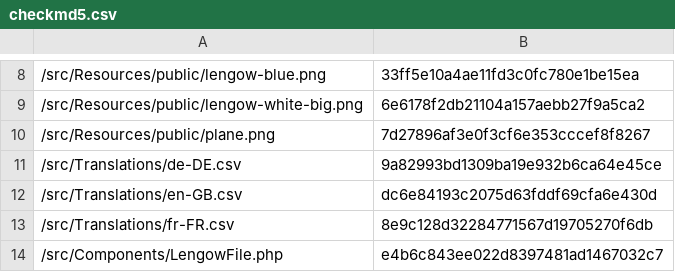
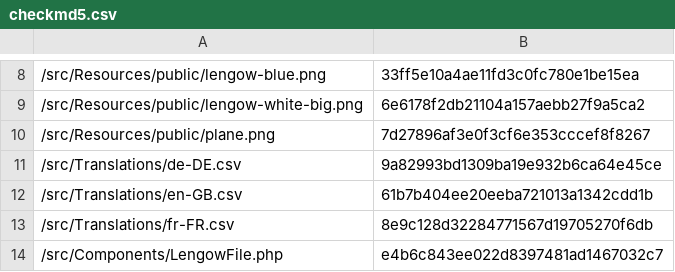
Before and after one commit to lengow/plugin-shopware6, a CSV file: src/Config/checkmd5.csv, drawn as a sheet; only a part is shown, gaps mark what is left out.

```diff
--- a/src/Config/checkmd5.csv
+++ b/src/Config/checkmd5.csv
@@ -11,3 +11,3 @@
 /src/Translations/de-DE.csv|9a82993bd1309ba19e932b6ca64e45ce
-/src/Translations/en-GB.csv|dc6e84193c2075d63fddf69cfa6e430d
+/src/Translations/en-GB.csv|61b7b404ee20eeba721013a1342cdd1b
 /src/Translations/fr-FR.csv|8e9c128d32284771567d19705270f6db
```
Also changed, not shown: 1 other file.
